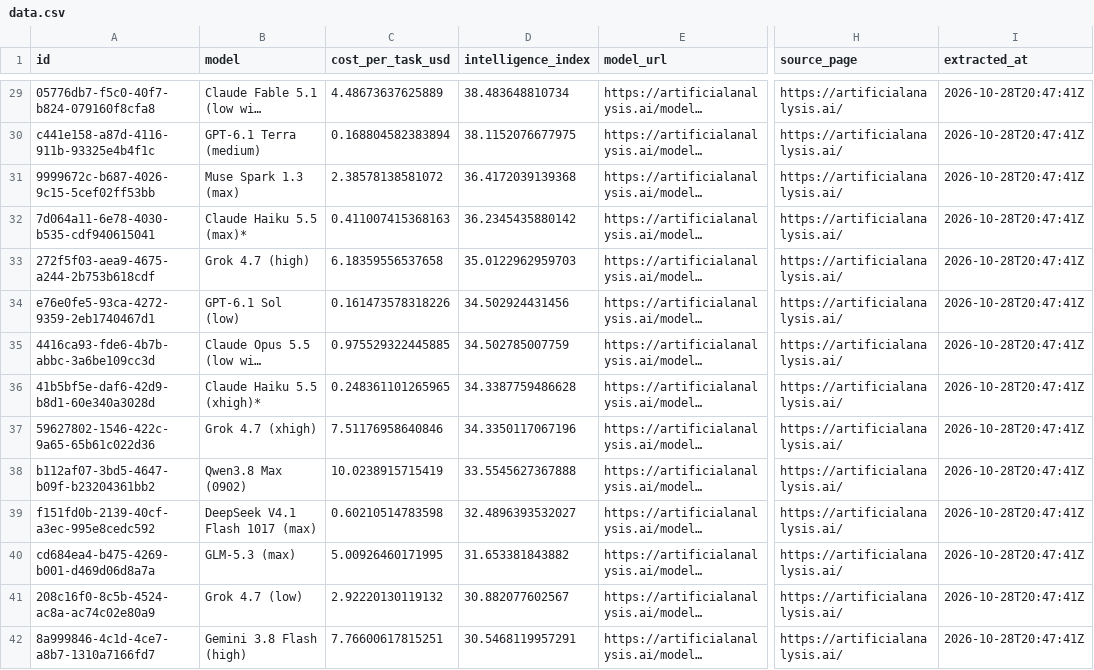
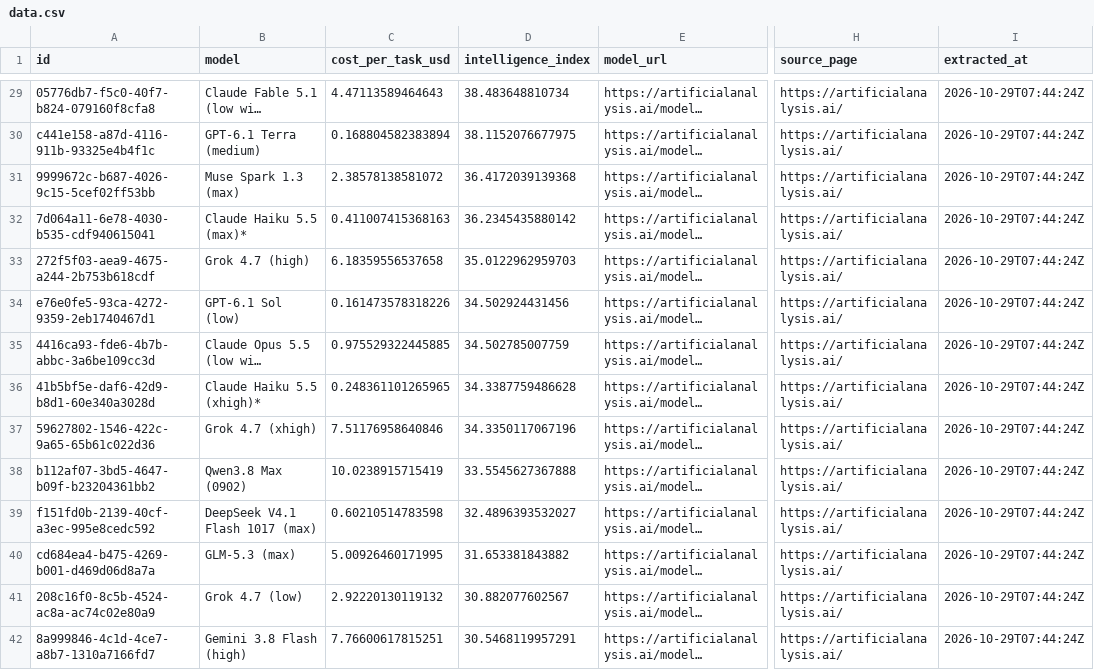
Before and after one commit to sujithq/model-meridian, a CSV file: data/data.csv, drawn as a sheet; only a part is shown, gaps mark what is left out; long unchanged cells end in …; the diff covers the shown part only; the diff names each change by its address in the sheet, - before the commit and + after, or states it on an @@ line.

```diff
--- a/data/data.csv
+++ b/data/data.csv
-C29 (cost_per_task_usd): 4.48673637625889
+C29 (cost_per_task_usd): 4.47113589464643
-I29:I42 (extracted_at): 2026-10-28T20:47:41Z
+I29:I42 (extracted_at): 2026-10-29T07:44:24Z
```
Also changed, not shown: 64 edited cells elsewhere in this file.
